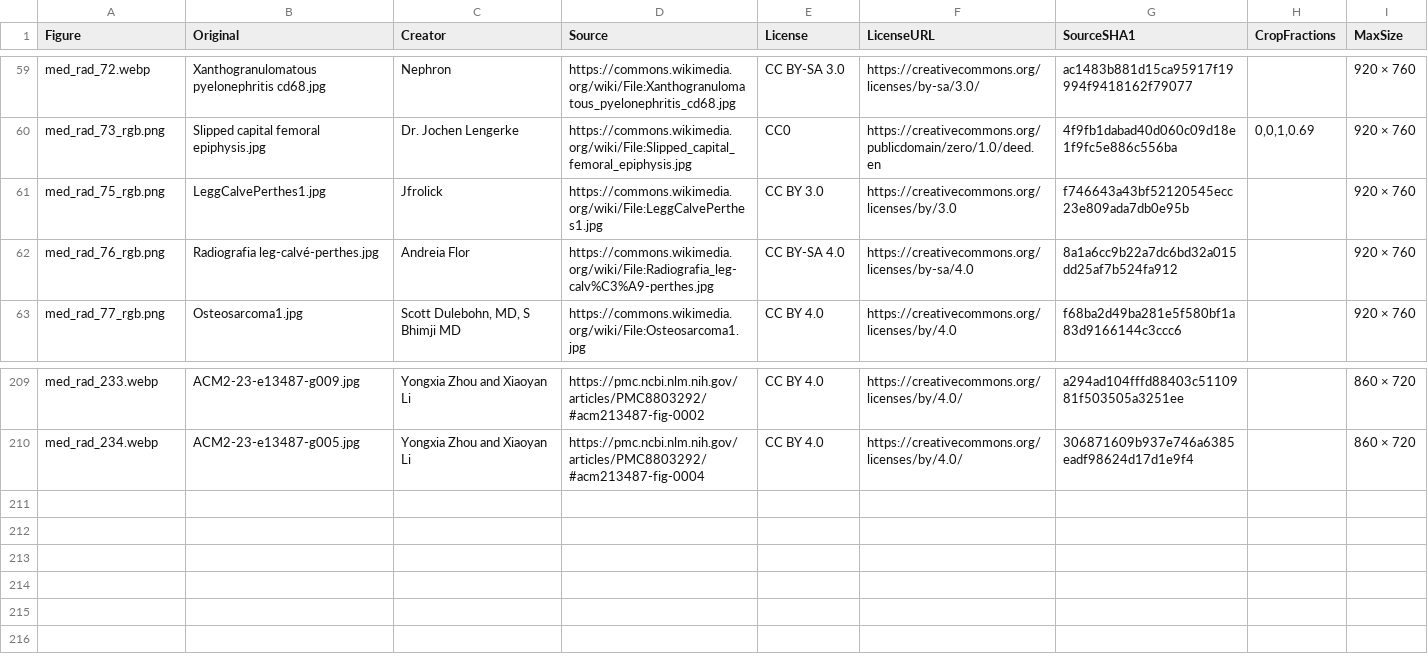
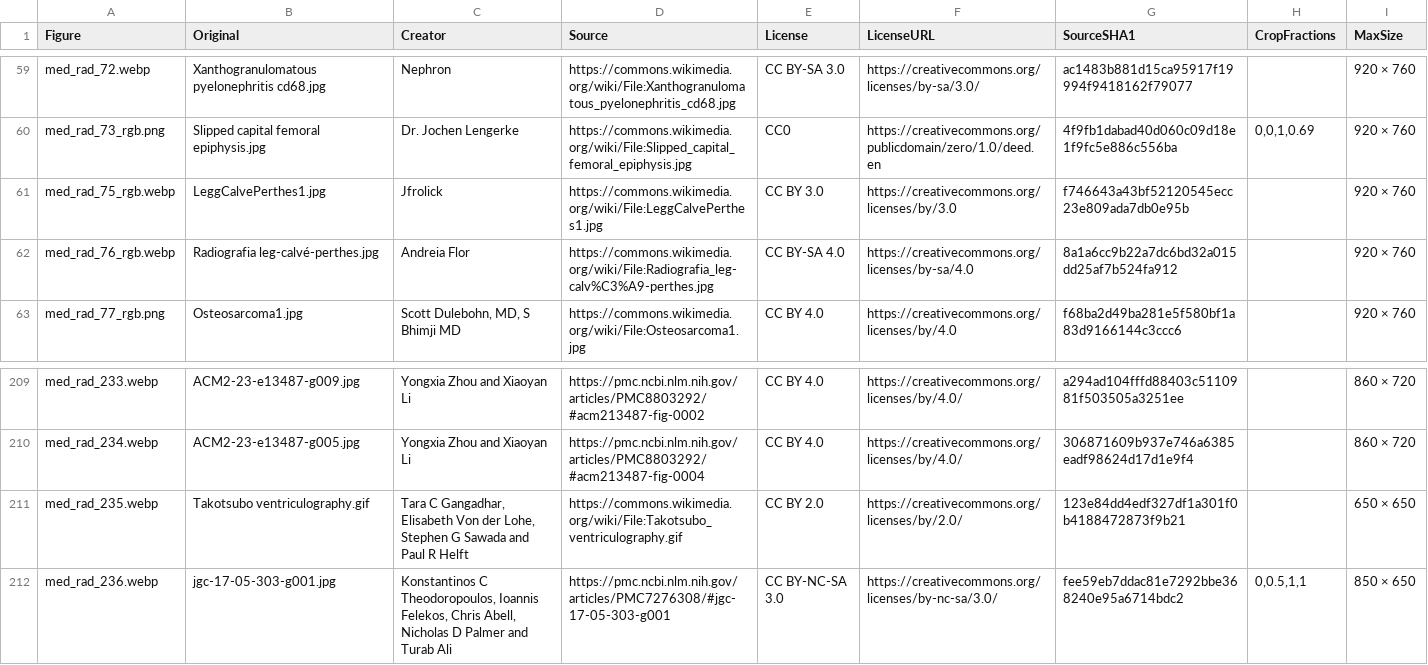
Before and after one commit to bionicles/anki, a TSV file: decks/mcat-usmle/imaging.tsv, drawn as a sheet; only a part is shown, gaps mark what is left out.

```diff
--- a/decks/mcat-usmle/imaging.tsv
+++ b/decks/mcat-usmle/imaging.tsv
@@ -60,4 +60,4 @@ med_rad_72.webp	Xanthogranulomatous pyelonephritis cd68.jpg	Nephron	https://comm
 med_rad_73_rgb.png	Slipped capital femoral epiphysis.jpg	Dr. Jochen Lengerke	https://commons.wikimedia.org/wiki/File:Slipped_capital_femoral_epiphysis.jpg	CC0	https://creativecommons.org/publicdomain/zero/1.0/deed.en	4f9fb1dabad40d060c09d18e1f9fc5e886c556ba	0,0,1,0.69	920 × 760
-med_rad_75_rgb.png	LeggCalvePerthes1.jpg	Jfrolick	https://commons.wikimedia.org/wiki/File:LeggCalvePerthes1.jpg	CC BY 3.0	https://creativecommons.org/licenses/by/3.0	f746643a43bf52120545ecc23e809ada7db0e95b		920 × 760
-med_rad_76_rgb.png	Radiografia leg-calvé-perthes.jpg	Andreia Flor	https://commons.wikimedia.org/wiki/File:Radiografia_leg-calv%C3%A9-perthes.jpg	CC BY-SA 4.0	https://creativecommons.org/licenses/by-sa/4.0	8a1a6cc9b22a7dc6bd32a015dd25af7b524fa912		920 × 760
+med_rad_75_rgb.webp	LeggCalvePerthes1.jpg	Jfrolick	https://commons.wikimedia.org/wiki/File:LeggCalvePerthes1.jpg	CC BY 3.0	https://creativecommons.org/licenses/by/3.0	f746643a43bf52120545ecc23e809ada7db0e95b		920 × 760
+med_rad_76_rgb.webp	Radiografia leg-calvé-perthes.jpg	Andreia Flor	https://commons.wikimedia.org/wiki/File:Radiografia_leg-calv%C3%A9-perthes.jpg	CC BY-SA 4.0	https://creativecommons.org/licenses/by-sa/4.0	8a1a6cc9b22a7dc6bd32a015dd25af7b524fa912		920 × 760
 med_rad_77_rgb.png	Osteosarcoma1.jpg	Scott Dulebohn, MD, S Bhimji MD	https://commons.wikimedia.org/wiki/File:Osteosarcoma1.jpg	CC BY 4.0	https://creativecommons.org/licenses/by/4.0	f68ba2d49ba281e5f580bf1a83d9166144c3ccc6		920 × 760
@@ -210 +210,3 @@ med_rad_233.webp	ACM2-23-e13487-g009.jpg	Yongxia Zhou and Xiaoyan Li	https://pmc
 med_rad_234.webp	ACM2-23-e13487-g005.jpg	Yongxia Zhou and Xiaoyan Li	https://pmc.ncbi.nlm.nih.gov/articles/PMC8803292/#acm213487-fig-0004	CC BY 4.0	https://creativecommons.org/licenses/by/4.0/	306871609b937e746a6385eadf98624d17d1e9f4		860 × 720
+med_rad_235.webp	Takotsubo ventriculography.gif	Tara C Gangadhar, Elisabeth Von der Lohe, Stephen G Sawada and Paul R Helft	https://commons.wikimedia.org/wiki/File:Takotsubo_ventriculography.gif	CC BY 2.0	https://creativecommons.org/licenses/by/2.0/	123e84dd4edf327df1a301f0b4188472873f9b21		650 × 650
+med_rad_236.webp	jgc-17-05-303-g001.jpg	Konstantinos C Theodoropoulos, Ioannis Felekos, Chris Abell, Nicholas D Palmer and Turab Ali	https://pmc.ncbi.nlm.nih.gov/articles/PMC7276308/#jgc-17-05-303-g001	CC BY-NC-SA 3.0	https://creativecommons.org/licenses/by-nc-sa/3.0/	fee59eb7ddac81e7292bbe368240e95a6714bdc2	0,0.5,1,1	850 × 650
```
Also changed, not shown: decks/mcat-usmle/step-families.tsv, decks/mcat-usmle/step-items.tsv, 22 other files.
